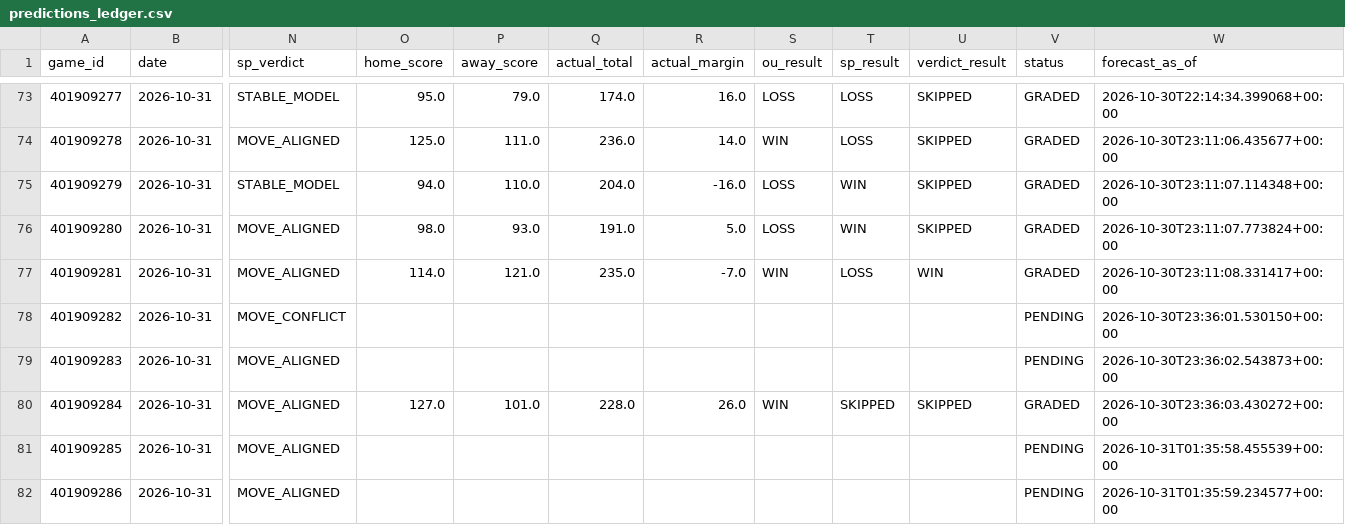
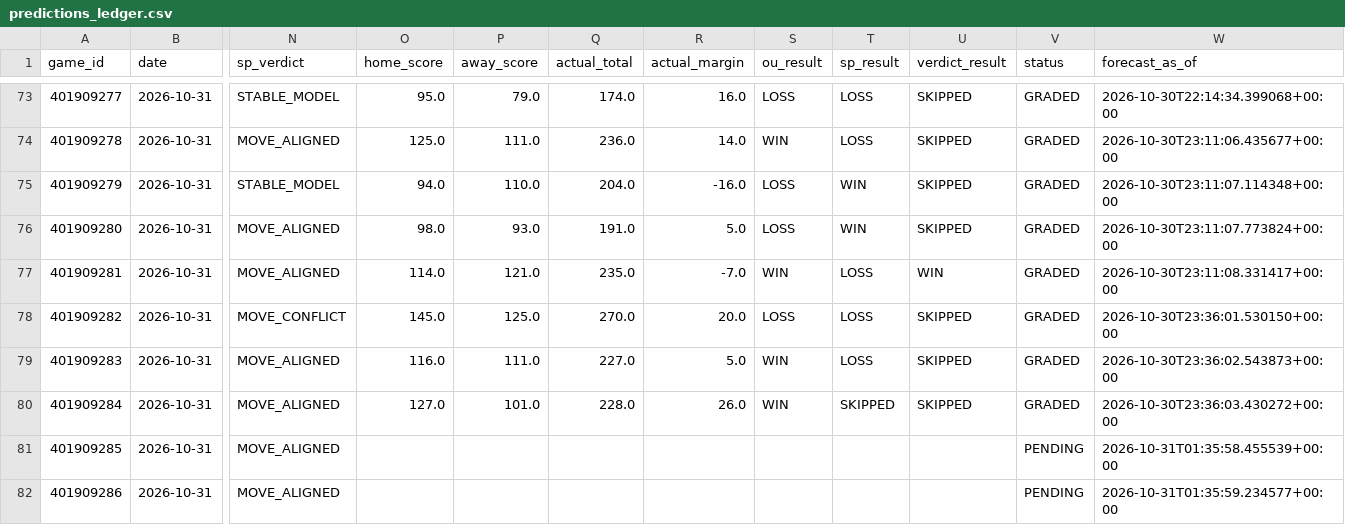
Before and after one commit to Thakky001/NBA, a CSV file: data/raw/predictions_ledger.csv, drawn as a sheet; only a part is shown, gaps mark what is left out; the diff names each change by its address in the sheet, - before the commit and + after, or states it on an @@ line.

```diff
--- a/data/raw/predictions_ledger.csv
+++ b/data/raw/predictions_ledger.csv
-O78 (home_score): (empty)
+O78 (home_score): 145.0
-P78 (away_score): (empty)
+P78 (away_score): 125.0
-Q78 (actual_total): (empty)
+Q78 (actual_total): 270.0
-R78 (actual_margin): (empty)
+R78 (actual_margin): 20.0
-S78 (ou_result): (empty)
+S78 (ou_result): LOSS
-T78:T79 (sp_result): (empty)
+T78:T79 (sp_result): LOSS
-U78:U79 (verdict_result): (empty)
+U78:U79 (verdict_result): SKIPPED
-V78:V79 (status): PENDING
+V78:V79 (status): GRADED
-O79 (home_score): (empty)
+O79 (home_score): 116.0
-P79 (away_score): (empty)
+P79 (away_score): 111.0
-Q79 (actual_total): (empty)
+Q79 (actual_total): 227.0
-R79 (actual_margin): (empty)
+R79 (actual_margin): 5.0
-S79 (ou_result): (empty)
+S79 (ou_result): WIN
```
